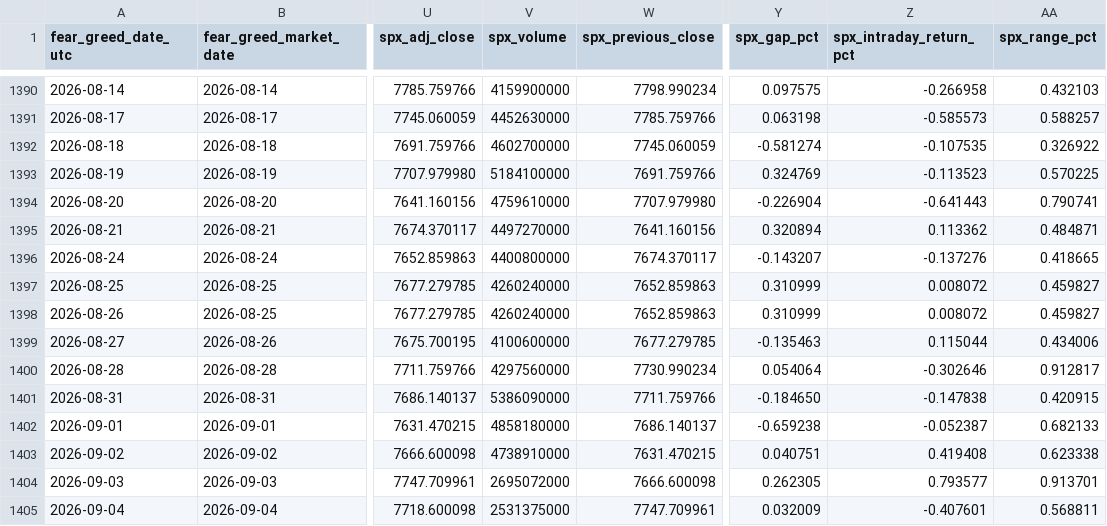
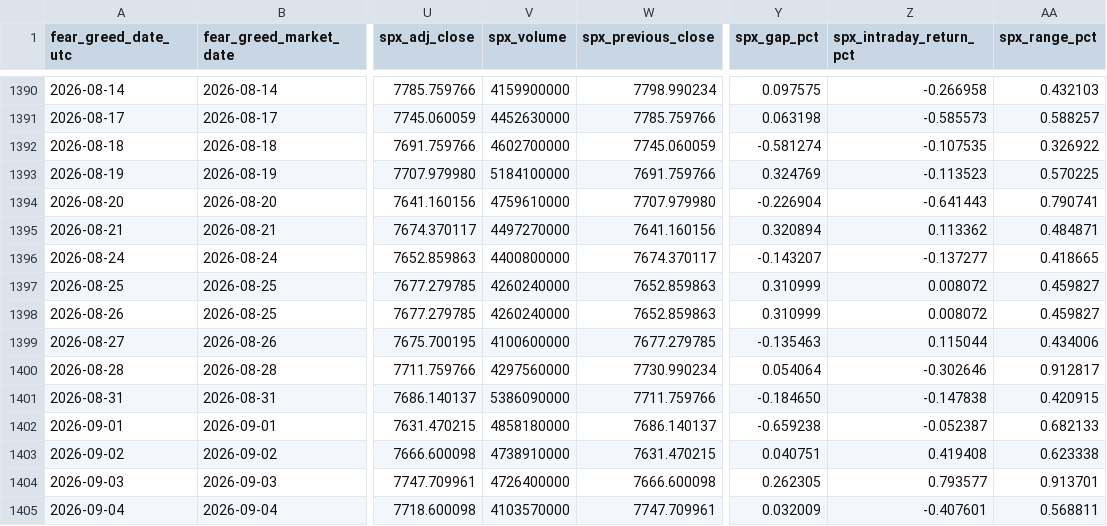
Before and after one commit to george962/FearGreedIndex, a CSV file: data/fear_greed_spx_daily.csv, drawn as a sheet; only a part is shown, gaps mark what is left out; the diff names each change by its address in the sheet, - before the commit and + after, or states it on an @@ line.

```diff
--- a/data/fear_greed_spx_daily.csv
+++ b/data/fear_greed_spx_daily.csv
-Z1396 (spx_intraday_return_pct): -0.137276
+Z1396 (spx_intraday_return_pct): -0.137277
-V1404 (spx_volume): 2695072000
+V1404 (spx_volume): 4726400000
-V1405 (spx_volume): 2531375000
+V1405 (spx_volume): 4103570000
```
Also changed, not shown: data/spx_daily.csv.
